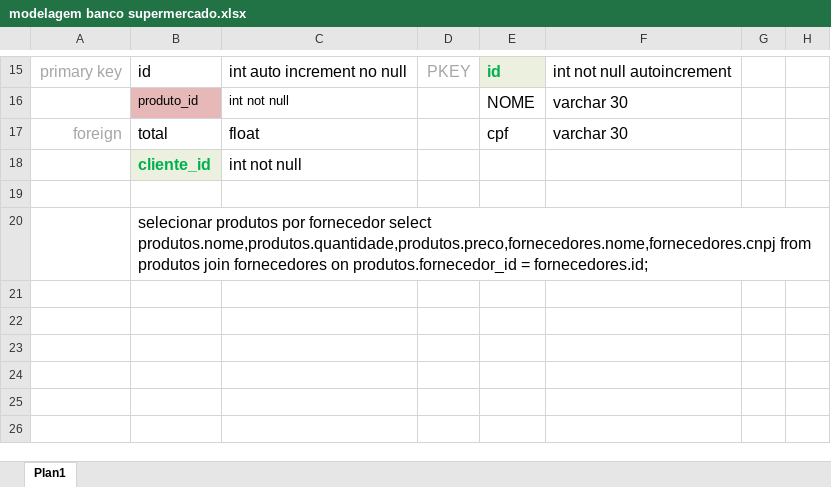
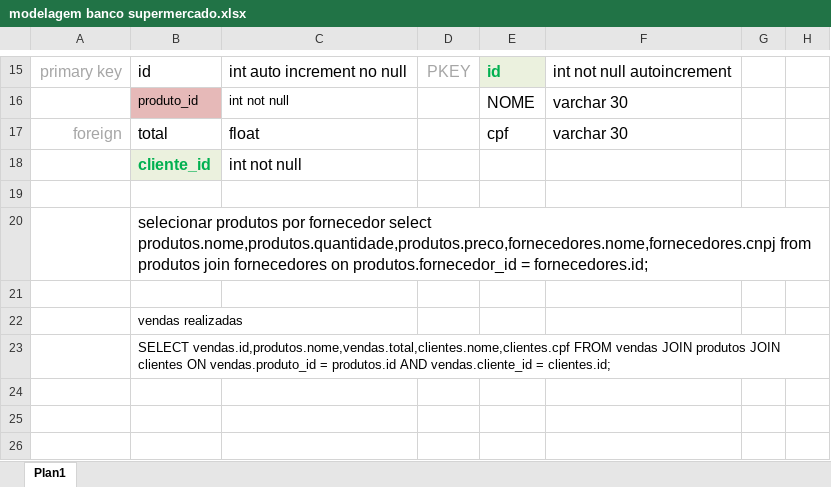
Before and after one commit to gabrielrsantana/Node, an Excel workbook: projetomvcestoque/modelagem banco supermercado.xlsx, sheet Plan1, drawn as a sheet; only a part is shown, gaps mark what is left out; values as stored, in another font and other column widths than the file's, no borders; charts and pictures and conditional formats not drawn; the diff names each change by its address in the sheet, - before the commit and + after, or states it on an @@ line.

```diff
--- a/projetomvcestoque/modelagem banco supermercado.xlsx (sheet Plan1)
+++ b/projetomvcestoque/modelagem banco supermercado.xlsx (sheet Plan1)
-B22: (empty)
+B22: vendas realizadas
-B23: (empty)
+B23: SELECT vendas.id,produtos.nome,vendas.total,clientes.nome,clientes.cpf FROM vendas JOIN produtos JOIN clientes ON vendas.produto_id = produtos.id AND vendas.cliente_id = clientes.id;
```
Also changed, not shown: charts or pictures, 15 other files.
